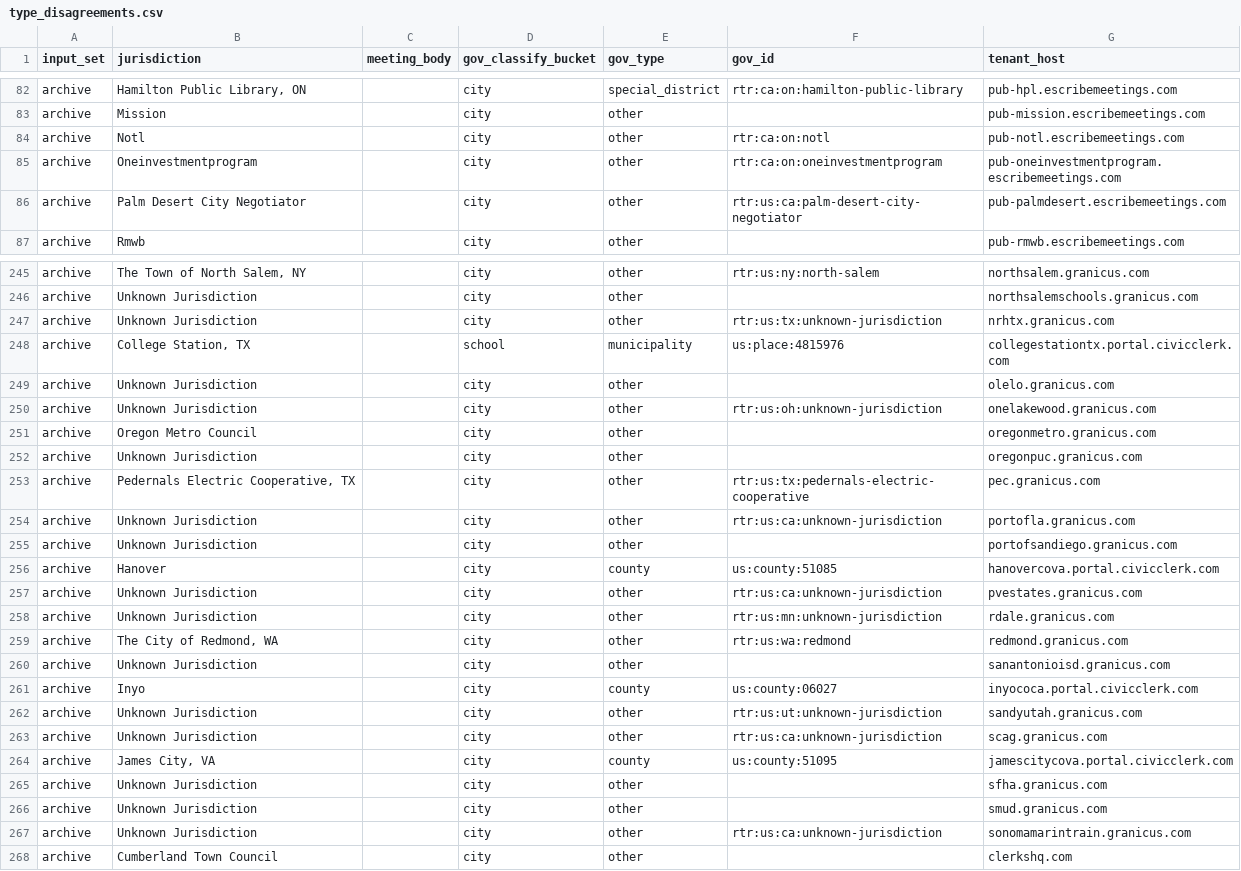
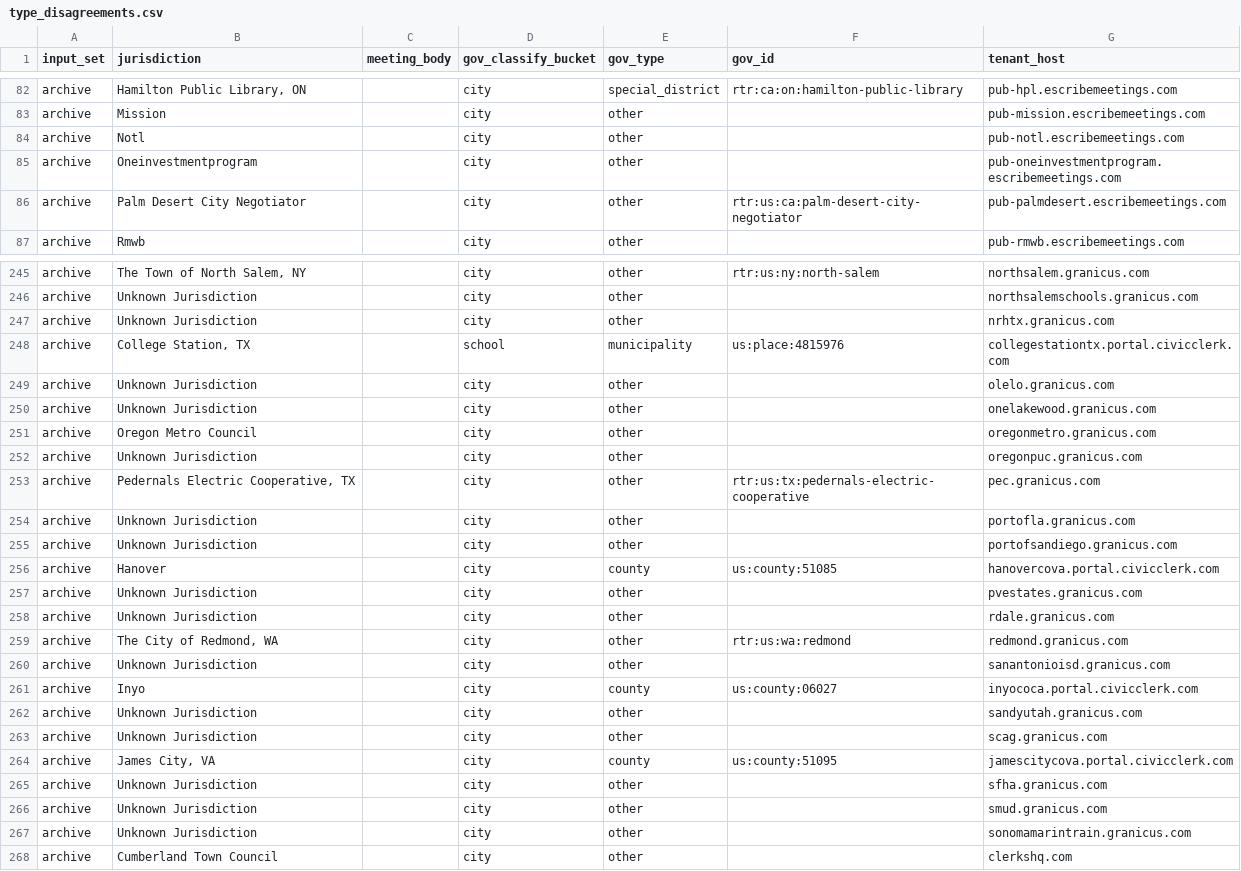
Before and after one commit to mroconnell/rtr-deeplink, a CSV file: reports/gov_registry_scoring_2026-09-02/type_disagreements.csv, drawn as a sheet; only a part is shown, gaps mark what is left out; the diff covers the shown part only.

```diff
--- a/reports/gov_registry_scoring_2026-09-02/type_disagreements.csv
+++ b/reports/gov_registry_scoring_2026-09-02/type_disagreements.csv
@@ -83,4 +83,4 @@ archive,"Hamilton Public Library, ON",,city,special_district,rtr:ca:on:hamilton-
 archive,Mission,,city,other,,pub-mission.escribemeetings.com
-archive,Notl,,city,other,rtr:ca:on:notl,pub-notl.escribemeetings.com
-archive,Oneinvestmentprogram,,city,other,rtr:ca:on:oneinvestmentprogram,pub-oneinvestmentprogram.escribemeetings.com
+archive,Notl,,city,other,,pub-notl.escribemeetings.com
+archive,Oneinvestmentprogram,,city,other,,pub-oneinvestmentprogram.escribemeetings.com
 archive,Palm Desert City Negotiator,,city,other,rtr:us:ca:palm-desert-city-negotiator,pub-palmdesert.escribemeetings.com
@@ -246,6 +246,6 @@ archive,"The Town of North Salem, NY",,city,other,rtr:us:ny:north-salem,northsal
 archive,Unknown Jurisdiction,,city,other,,northsalemschools.granicus.com
-archive,Unknown Jurisdiction,,city,other,rtr:us:tx:unknown-jurisdiction,nrhtx.granicus.com
+archive,Unknown Jurisdiction,,city,other,,nrhtx.granicus.com
 archive,"College Station, TX",,school,municipality,us:place:4815976,collegestationtx.portal.civicclerk.com
 archive,Unknown Jurisdiction,,city,other,,olelo.granicus.com
-archive,Unknown Jurisdiction,,city,other,rtr:us:oh:unknown-jurisdiction,onelakewood.granicus.com
+archive,Unknown Jurisdiction,,city,other,,onelakewood.granicus.com
 archive,Oregon Metro Council,,city,other,,oregonmetro.granicus.com
@@ -253,7 +253,7 @@ archive,Unknown Jurisdiction,,city,other,,oregonpuc.granicus.com
 archive,"Pedernals Electric Cooperative, TX",,city,other,rtr:us:tx:pedernals-electric-cooperative,pec.granicus.com
-archive,Unknown Jurisdiction,,city,other,rtr:us:ca:unknown-jurisdiction,portofla.granicus.com
+archive,Unknown Jurisdiction,,city,other,,portofla.granicus.com
 archive,Unknown Jurisdiction,,city,other,,portofsandiego.granicus.com
 archive,Hanover,,city,county,us:county:51085,hanovercova.portal.civicclerk.com
-archive,Unknown Jurisdiction,,city,other,rtr:us:ca:unknown-jurisdiction,pvestates.granicus.com
-archive,Unknown Jurisdiction,,city,other,rtr:us:mn:unknown-jurisdiction,rdale.granicus.com
+archive,Unknown Jurisdiction,,city,other,,pvestates.granicus.com
+archive,Unknown Jurisdiction,,city,other,,rdale.granicus.com
 archive,"The City of Redmond, WA",,city,other,rtr:us:wa:redmond,redmond.granicus.com
@@ -261,4 +261,4 @@ archive,Unknown Jurisdiction,,city,other,,sanantonioisd.granicus.com
 archive,Inyo,,city,county,us:county:06027,inyococa.portal.civicclerk.com
-archive,Unknown Jurisdiction,,city,other,rtr:us:ut:unknown-jurisdiction,sandyutah.granicus.com
-archive,Unknown Jurisdiction,,city,other,rtr:us:ca:unknown-jurisdiction,scag.granicus.com
+archive,Unknown Jurisdiction,,city,other,,sandyutah.granicus.com
+archive,Unknown Jurisdiction,,city,other,,scag.granicus.com
 archive,"James City, VA",,city,county,us:county:51095,jamescitycova.portal.civicclerk.com
@@ -266,3 +266,3 @@ archive,Unknown Jurisdiction,,city,other,,sfha.granicus.com
 archive,Unknown Jurisdiction,,city,other,,smud.granicus.com
-archive,Unknown Jurisdiction,,city,other,rtr:us:ca:unknown-jurisdiction,sonomamarintrain.granicus.com
+archive,Unknown Jurisdiction,,city,other,,sonomamarintrain.granicus.com
 archive,Cumberland Town Council,,city,other,,clerkshq.com
```
Also changed, not shown: 22 edited cells elsewhere in this file, app/utils/jurisdiction_data/governments.csv, reports/gov_registry_scoring_2026-09-02/canada.csv, 12 other files.
